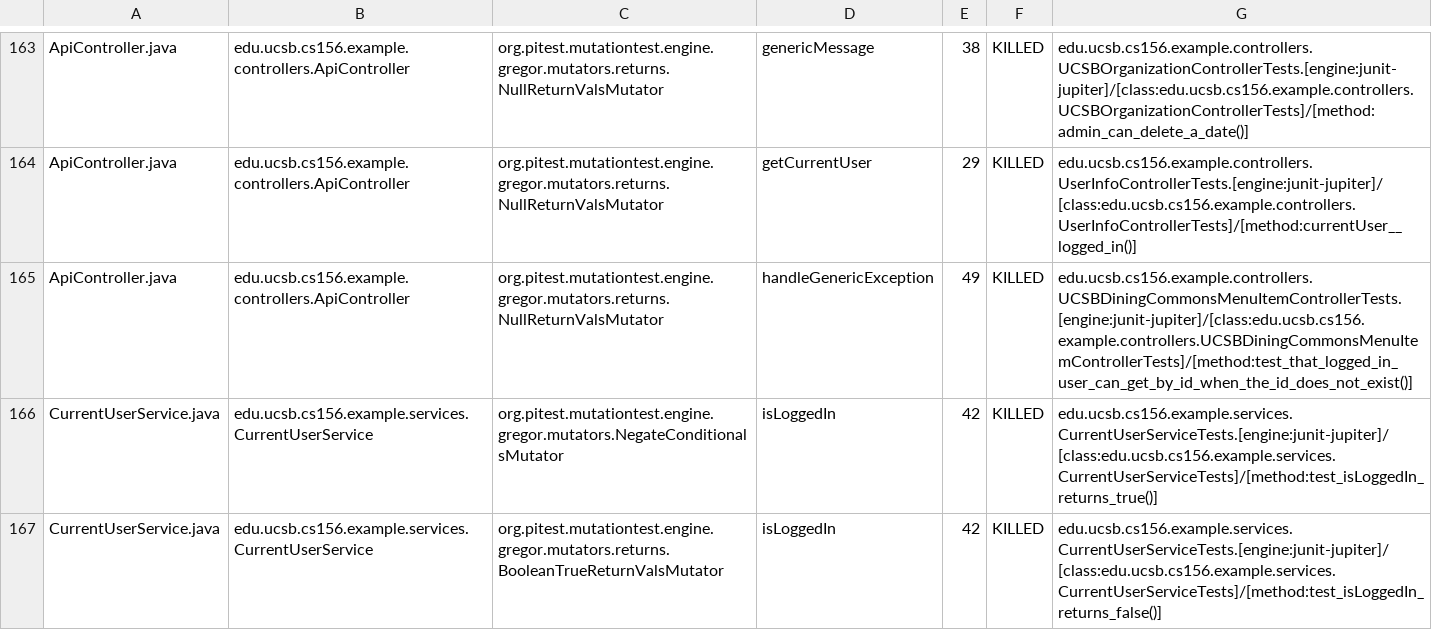
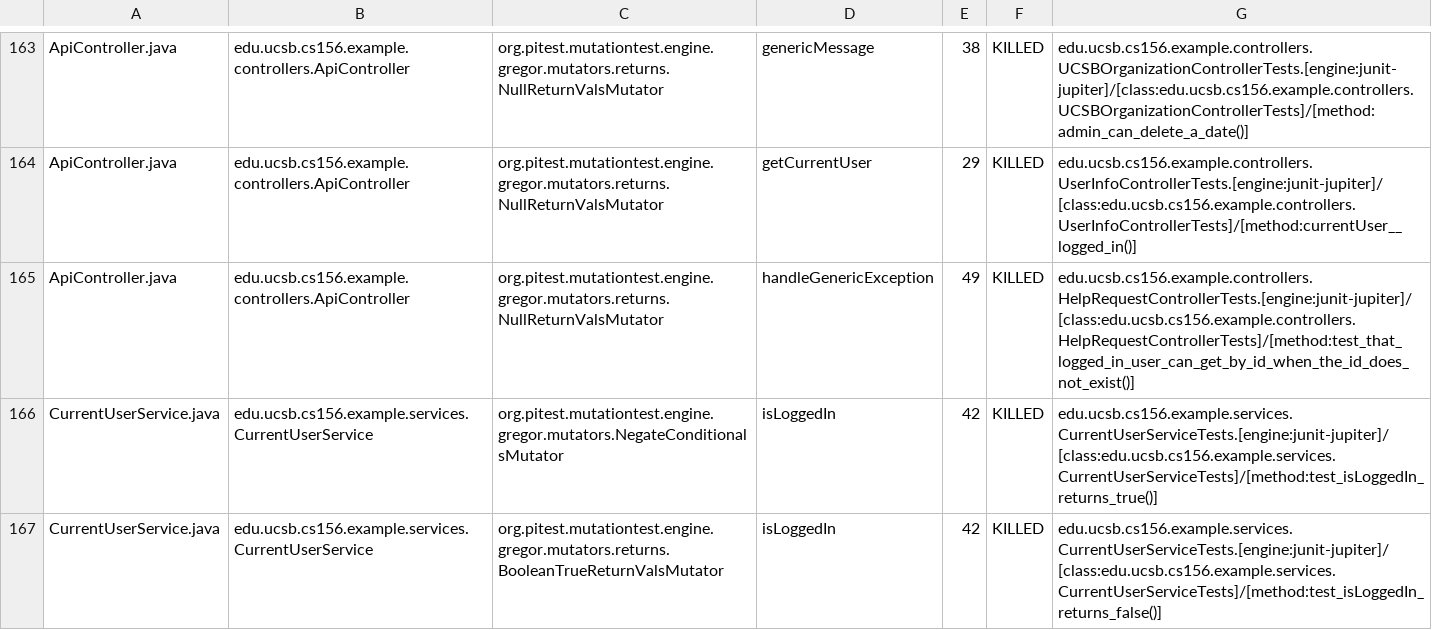
Before and after one commit to ucsb-cs156-f24/team02-f24-07, a CSV file: pitest/mutations.csv, drawn as a sheet; only a part is shown, gaps mark what is left out.

Commit message:
Deploying to gh-pages from @ ucsb-cs156-f24/team02-f24-07@b60a420251bbaa8567110a8d12dc3f9bfeaa5a3e 🚀

```diff
--- a/pitest/mutations.csv
+++ b/pitest/mutations.csv
@@ -164,3 +164,3 @@ ApiController.java,edu.ucsb.cs156.example.controllers.ApiController,org.pitest.m
 ApiController.java,edu.ucsb.cs156.example.controllers.ApiController,org.pitest.mutationtest.engine.gregor.mutators.returns.NullReturnValsMutator,getCurrentUser,29,KILLED,edu.ucsb.cs156.example.controllers.UserInfoControllerTests.[engine:junit-jupiter]/[class:edu.ucsb.cs156.example.controllers.UserInfoControllerTests]/[method:currentUser__logged_in()]
-ApiController.java,edu.ucsb.cs156.example.controllers.ApiController,org.pitest.mutationtest.engine.gregor.mutators.returns.NullReturnValsMutator,handleGenericException,49,KILLED,edu.ucsb.cs156.example.controllers.UCSBDiningCommonsMenuItemControllerTests.[engine:junit-jupiter]/[class:edu.ucsb.cs156.example.controllers.UCSBDiningCommonsMenuItemControllerTests]/[method:test_that_logged_in_user_can_get_by_id_when_the_id_does_not_exist()]
+ApiController.java,edu.ucsb.cs156.example.controllers.ApiController,org.pitest.mutationtest.engine.gregor.mutators.returns.NullReturnValsMutator,handleGenericException,49,KILLED,edu.ucsb.cs156.example.controllers.HelpRequestControllerTests.[engine:junit-jupiter]/[class:edu.ucsb.cs156.example.controllers.HelpRequestControllerTests]/[method:test_that_logged_in_user_can_get_by_id_when_the_id_does_not_exist()]
 CurrentUserService.java,edu.ucsb.cs156.example.services.CurrentUserService,org.pitest.mutationtest.engine.gregor.mutators.NegateConditionalsMutator,isLoggedIn,42,KILLED,edu.ucsb.cs156.example.services.CurrentUserServiceTests.[engine:junit-jupiter]/[class:edu.ucsb.cs156.example.services.CurrentUserServiceTests]/[method:test_isLoggedIn_returns_true()]
```
Also changed, not shown: 17 other files.
